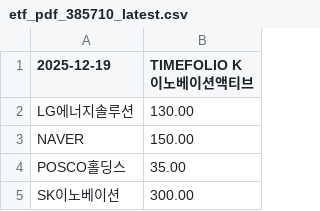
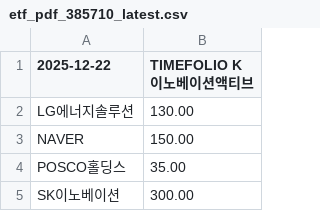
Before and after one commit to gunhoon/etf-timefolio, a CSV file: etf_pdf_385710_latest.csv, drawn as a sheet; only a part is shown.

```diff
--- a/etf_pdf_385710_latest.csv
+++ b/etf_pdf_385710_latest.csv
@@ -1,2 +1,2 @@
-2025-12-19,TIMEFOLIO K이노베이션액티브
+2025-12-22,TIMEFOLIO K이노베이션액티브
 LG에너지솔루션,130.00
```
Also changed, not shown: etf_pdf_385720_latest.csv, etf_pdf_404120_latest.csv, 4 other files.
